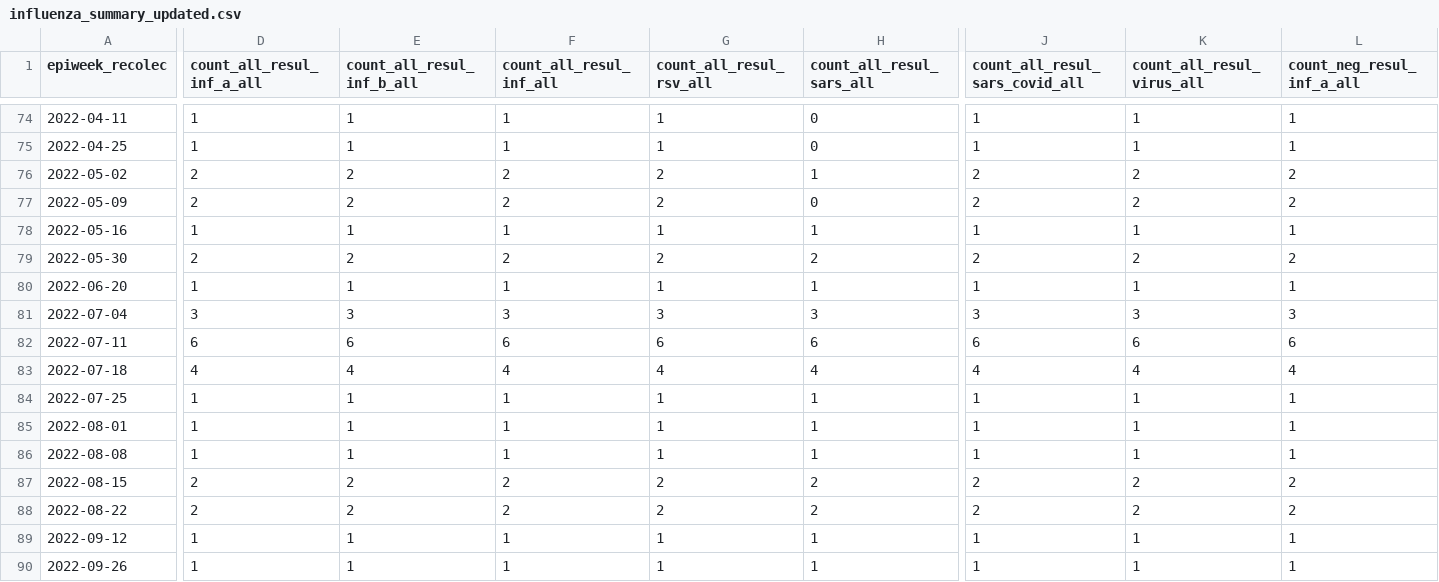
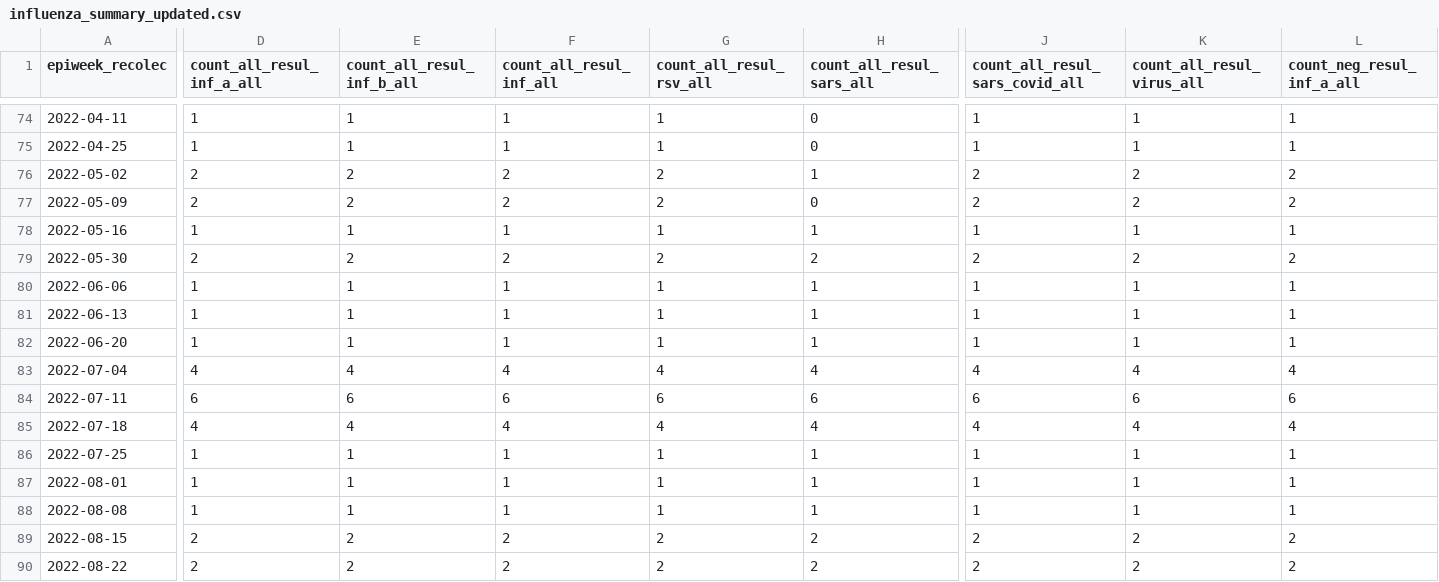
Before and after one commit to ggionet1/Guatemala_Infectious_Incidence, a CSV file: docs/influenza_summary_updated.csv, drawn as a sheet; only a part is shown, gaps mark what is left out; the shorter side is filled out with more unchanged rows; addresses are those after the commit; rows hold the shown columns only; the diff covers the shown part only; the diff names each change by its address in the sheet, - before the commit and + after, or states it on an @@ line.

```diff
--- a/docs/influenza_summary_updated.csv
+++ b/docs/influenza_summary_updated.csv
+row 80: 2022-06-06 | 1 | 1 | 1 | 1 | 1 | 1 | 1 | 1
+row 81: 2022-06-13 | 1 | 1 | 1 | 1 | 1 | 1 | 1 | 1
-D83 (count_all_resul_inf_a_all): 3
+D83 (count_all_resul_inf_a_all): 4
-E83 (count_all_resul_inf_b_all): 3
+E83 (count_all_resul_inf_b_all): 4
-F83 (count_all_resul_inf_all): 3
+F83 (count_all_resul_inf_all): 4
-G83 (count_all_resul_rsv_all): 3
+G83 (count_all_resul_rsv_all): 4
-H83 (count_all_resul_sars_all): 3
+H83 (count_all_resul_sars_all): 4
-J83 (count_all_resul_sars_covid_all): 3
+J83 (count_all_resul_sars_covid_all): 4
-K83 (count_all_resul_virus_all): 3
+K83 (count_all_resul_virus_all): 4
-L83 (count_neg_resul_inf_a_all): 3
+L83 (count_neg_resul_inf_a_all): 4
```
Also changed, not shown: 2 added rows and 25 edited cells elsewhere in this file, docs/namru_biofire_summary_updated.csv.
